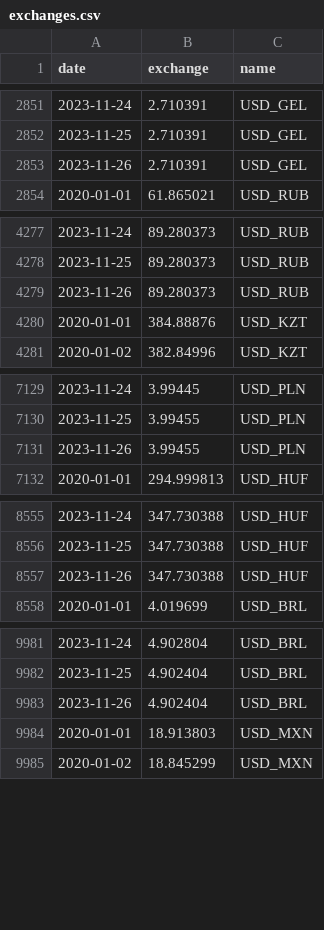
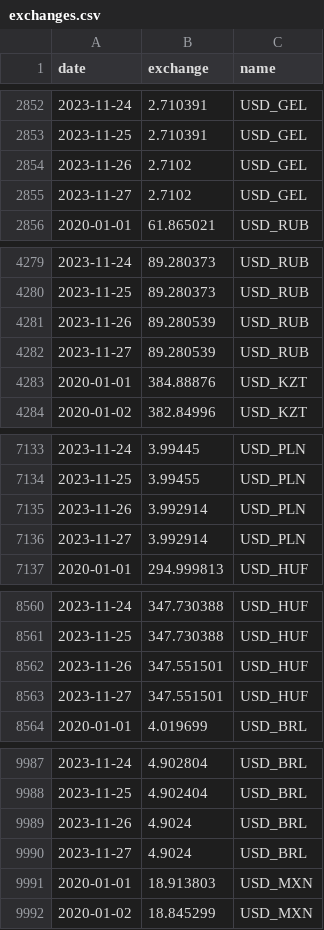
Before and after one commit to tavad/tvyal_newsletter, a CSV file: 2023_11_20_petrol_price_forecast/exchanges.csv, drawn as a sheet; only a part is shown, gaps mark what is left out; the diff covers the shown part only.

```diff
--- a/2023_11_20_petrol_price_forecast/exchanges.csv
+++ b/2023_11_20_petrol_price_forecast/exchanges.csv
@@ -2852,3 +2853,4 @@ date,exchange,name
 2023-11-25,2.710391,USD_GEL
-2023-11-26,2.710391,USD_GEL
+2023-11-26,2.7102,USD_GEL
+2023-11-27,2.7102,USD_GEL
 2020-01-01,61.865021,USD_RUB
@@ -4278,3 +4280,4 @@ date,exchange,name
 2023-11-25,89.280373,USD_RUB
-2023-11-26,89.280373,USD_RUB
+2023-11-26,89.280539,USD_RUB
+2023-11-27,89.280539,USD_RUB
 2020-01-01,384.88876,USD_KZT
@@ -7130,3 +7134,4 @@ date,exchange,name
 2023-11-25,3.99455,USD_PLN
-2023-11-26,3.99455,USD_PLN
+2023-11-26,3.992914,USD_PLN
+2023-11-27,3.992914,USD_PLN
 2020-01-01,294.999813,USD_HUF
@@ -8556,3 +8561,4 @@ date,exchange,name
 2023-11-25,347.730388,USD_HUF
-2023-11-26,347.730388,USD_HUF
+2023-11-26,347.551501,USD_HUF
+2023-11-27,347.551501,USD_HUF
 2020-01-01,4.019699,USD_BRL
@@ -9982,3 +9988,4 @@ date,exchange,name
 2023-11-25,4.902404,USD_BRL
-2023-11-26,4.902404,USD_BRL
+2023-11-26,4.9024,USD_BRL
+2023-11-27,4.9024,USD_BRL
 2020-01-01,18.913803,USD_MXN
```
Also changed, not shown: 7 added rows and 5 edited cells elsewhere in this file, 2023_11_20_petrol_price/petrol_price_world.csv, 3 other files.
